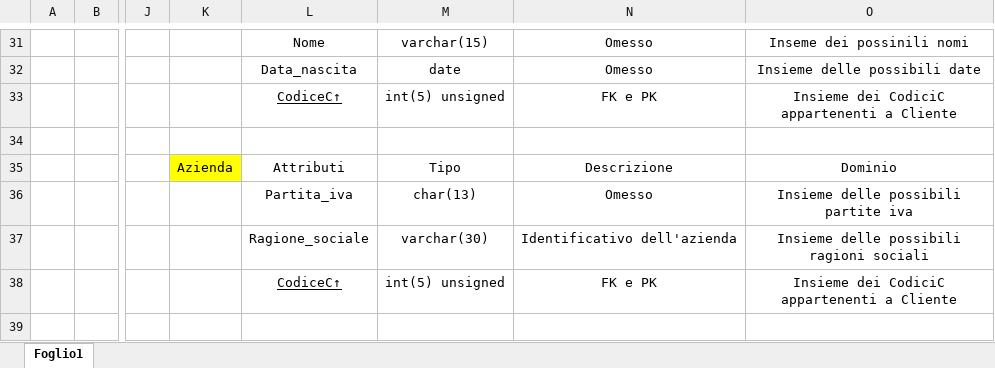
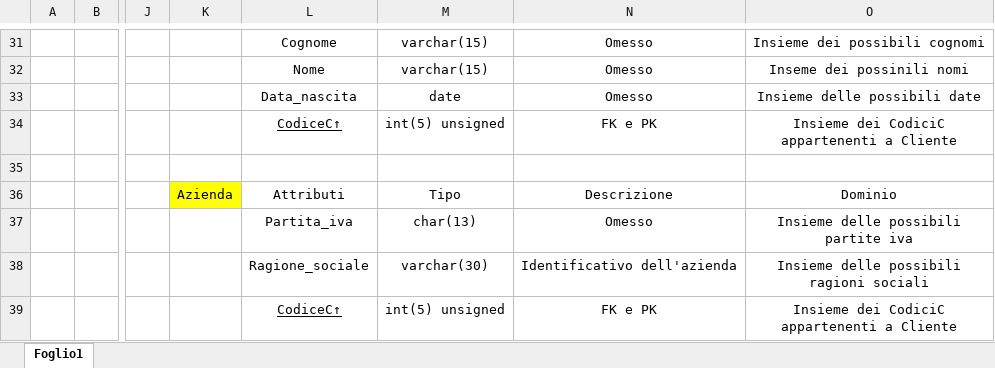
Before and after one commit to DbProject-Tortora19-20/Modello-logico, an Excel workbook: Tabelle.xlsx, sheet Foglio1, drawn as a sheet; only a part is shown, gaps mark what is left out; values as stored, in another font and other column widths than the file's, no borders; rows hold the shown columns only; the diff covers the shown part only; the diff names each change by its address in the sheet, - before the commit and + after, or states it on an @@ line.

```diff
--- a/Tabelle.xlsx (sheet Foglio1)
+++ b/Tabelle.xlsx (sheet Foglio1)
-L31: Nome
+L31: Cognome
-O31: Inseme dei possinili nomi
+O31: Insieme dei possibili cognomi
-L32: Data_nascita
+L32: Nome
-M32: date
+M32: varchar(15)
-O32: Insieme delle possibili date
+O32: Inseme dei possinili nomi
-L33: CodiceC↑
+L33: Data_nascita
-L33 underline: on
+L33 underline: off
-M33: int(5) unsigned
+M33: date
-N33: FK e PK
+N33: Omesso
-O33: Insieme dei CodiciC appartenenti a Cliente
+O33: Insieme delle possibili date
+row 34:  |  |  |  | CodiceC↑ | int(5) unsigned | FK e PK | Insieme dei CodiciC appartenenti a Cliente
```
Also changed, not shown: 1 added row, 1 removed row, 31 edited cells, cell formats and merged cells elsewhere in this sheet, 1 other file.
